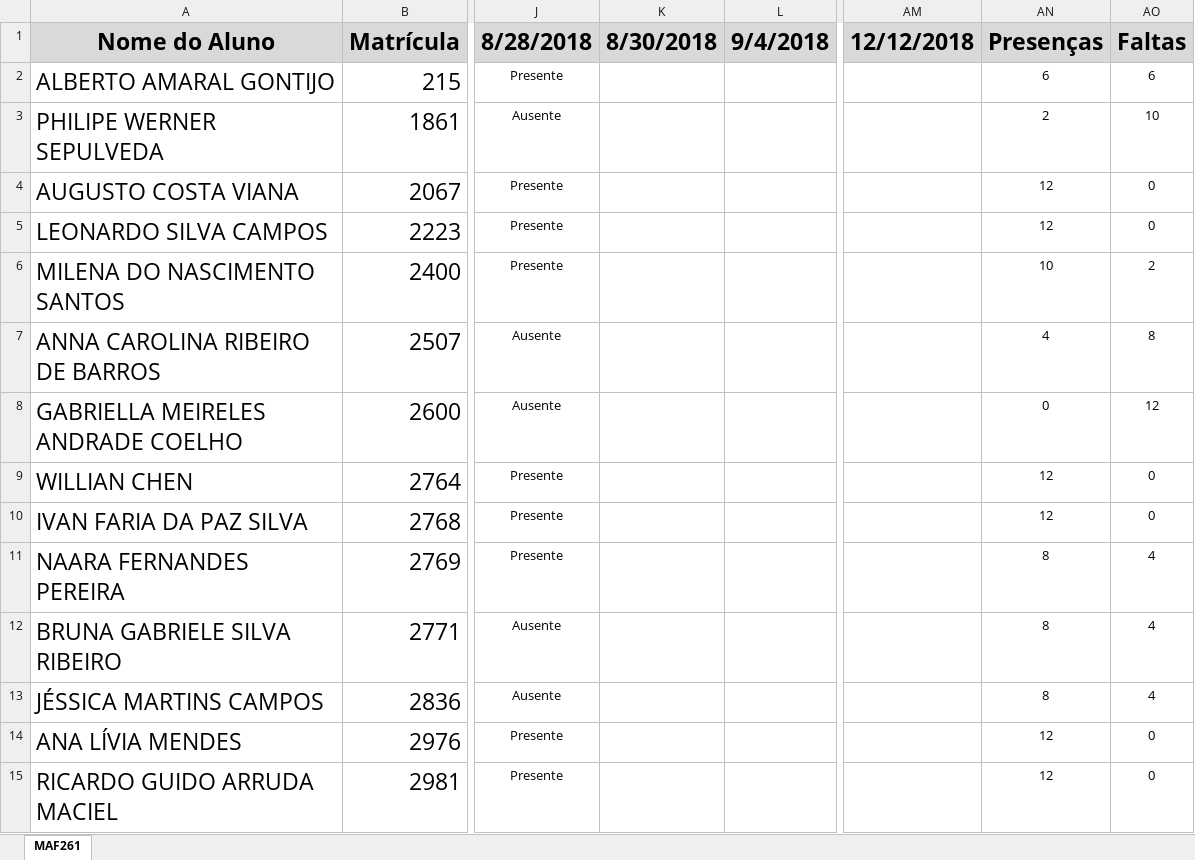
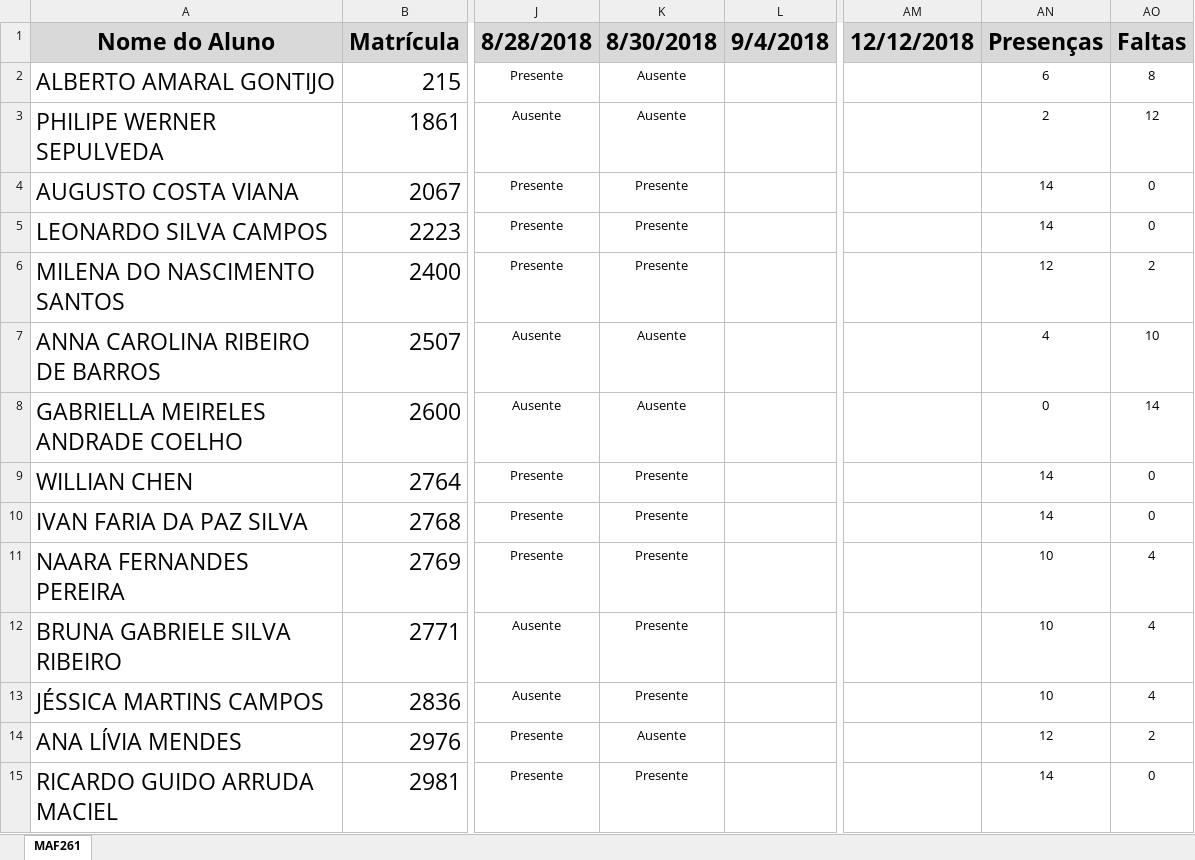
Before and after one commit to maf261/maf261.github.io, an Excel workbook: Frequencia/MAF261.xlsx, sheet MAF261, drawn as a sheet; only a part is shown, gaps mark what is left out; values as stored, in another font and other column widths than the file's, no borders; conditional formats not drawn; the diff covers the shown part only; the diff names each change by its address in the sheet, - before the commit and + after, or states it on an @@ line.

```diff
--- a/Frequencia/MAF261.xlsx (sheet MAF261)
+++ b/Frequencia/MAF261.xlsx (sheet MAF261)
-K2:K3 (8/30/2018): (empty)
+K2:K3 (8/30/2018): Ausente
-AO2 (Faltas): 6
+AO2 (Faltas): 8
-AO3 (Faltas): 10
+AO3 (Faltas): 12
-K4:K6 (8/30/2018): (empty)
+K4:K6 (8/30/2018): Presente
-AN4:AN5 (Presenças): 12
+AN4:AN5 (Presenças): 14
-AN6 (Presenças): 10
+AN6 (Presenças): 12
-K7:K8 (8/30/2018): (empty)
+K7:K8 (8/30/2018): Ausente
-AO7 (Faltas): 8
+AO7 (Faltas): 10
-AO8 (Faltas): 12
+AO8 (Faltas): 14
-K9:K13 (8/30/2018): (empty)
+K9:K13 (8/30/2018): Presente
-AN9:AN10 (Presenças): 12
+AN9:AN10 (Presenças): 14
-AN11:AN13 (Presenças): 8
+AN11:AN13 (Presenças): 10
-K14 (8/30/2018): (empty)
+K14 (8/30/2018): Ausente
-AO14 (Faltas): 0
+AO14 (Faltas): 2
-K15 (8/30/2018): (empty)
+K15 (8/30/2018): Presente
-AN15 (Presenças): 12
+AN15 (Presenças): 14
```
Also changed, not shown: 28 edited cells elsewhere in this sheet, 16 other files.
